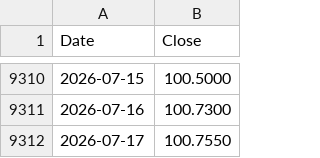
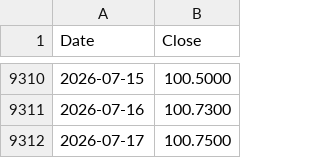
Before and after one commit to Deluxejob/BATS-CO, a CSV file: data/dxy.csv, drawn as a sheet; only a part is shown, gaps mark what is left out.

Commit message:
chore: refresh market data 2026-07-18

```diff
--- a/data/dxy.csv
+++ b/data/dxy.csv
@@ -9311,2 +9311,2 @@ Date,Close
 2026-07-16,100.7300
-2026-07-17,100.7550
+2026-07-17,100.7500
```
Also changed, not shown: data/gold.csv, data/ndx.csv, 11 other files.
